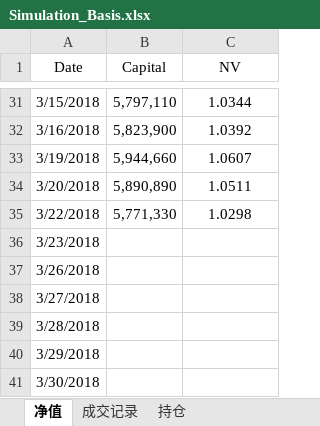
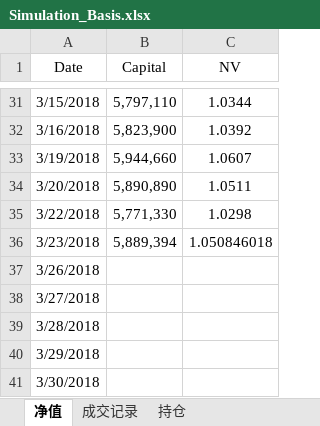
Before and after one commit to ildhj0116/Work, an Excel workbook: Simulation_Trade/Basis/Simulation_Basis.xlsx, sheet 净值, drawn as a sheet; only a part is shown, gaps mark what is left out; values as stored, in another font and other column widths than the file's, no borders; charts and pictures not drawn; the diff names each change by its address in the sheet, - before the commit and + after, or states it on an @@ line.

```diff
--- a/Simulation_Trade/Basis/Simulation_Basis.xlsx (sheet 净值)
+++ b/Simulation_Trade/Basis/Simulation_Basis.xlsx (sheet 净值)
-B36 (Capital): (empty)
+B36 (Capital): 5,889,394
-C36 (NV): (empty)
+C36 (NV): 1.050846018
```
Also changed, not shown: sheet 成交记录, charts or pictures, Simulation_Trade/Basis/基差表/基差表(修正基差版本).xlsm, Simulation_Trade/Trend/SimulationTrading_try_vba.xlsm, 2 other files.
